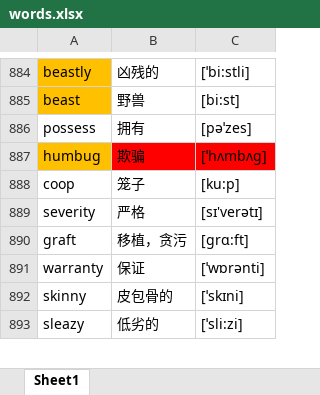
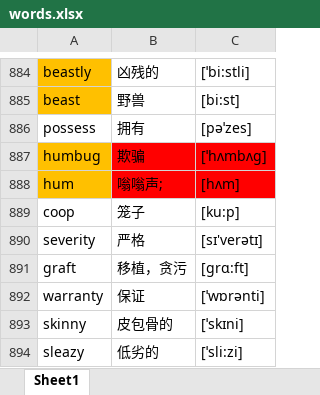
Before and after one commit to google88888888/learnEnglish, an Excel workbook: words.xlsx, sheet Sheet1, drawn as a sheet; only a part is shown, gaps mark what is left out; values as stored, in another font and other column widths than the file's, no borders; the diff names each change by its address in the sheet, - before the commit and + after, or states it on an @@ line.

Commit message:
22222

```diff
--- a/words.xlsx (sheet Sheet1)
+++ b/words.xlsx (sheet Sheet1)
+row 888: hum | 嗡嗡声; | [hʌm]
```
